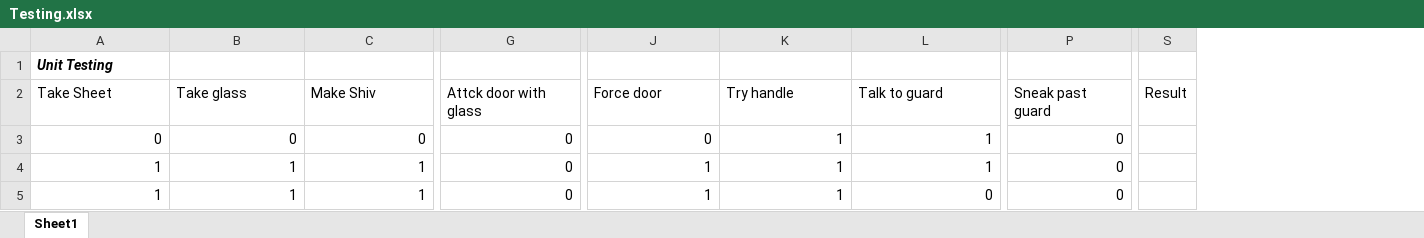
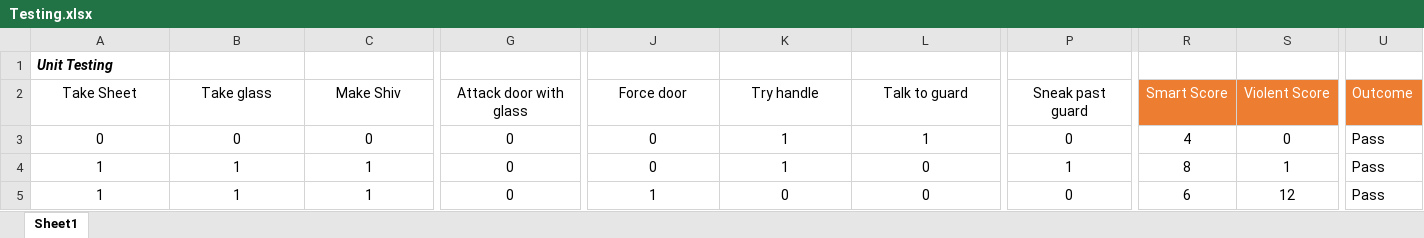
Before and after one commit to OzLocke/ThePrisonTextAdventure, an Excel workbook: Testing.xlsx, sheet Sheet1, drawn as a sheet; only a part is shown, gaps mark what is left out; values as stored, in another font and other column widths than the file's, no borders; table styles not drawn; removed rows and columns are numbered as before the commit, all else as after; the diff covers the shown part only; the diff names each change by its address in the sheet, - before the commit and + after, or states it on an @@ line.

```diff
--- a/Testing.xlsx (sheet Sheet1)
+++ b/Testing.xlsx (sheet Sheet1)
+column R (Smart Score), rows 3-5: 4 | 8 | 6
+column S (Violent Score), rows 3-5: 0 | 1 | 12
-column S (Result), empty
+column U (Outcome), rows 3-5: all Pass
-A2:P2 alignment: left
+A2:P2 alignment: center
-G2: Attck door with glass
+G2: Attack door with glass
-A3:P5 alignment: right
+A3:P5 alignment: center
-J4 (Force door): 1
+J4 (Force door): 0
-L4 (Talk to guard): 1
+L4 (Talk to guard): 0
-P4 (Sneak past guard): 0
+P4 (Sneak past guard): 1
-K5 (Try handle): 1
+K5 (Try handle): 0
```
Also changed, not shown: cell formats elsewhere in this sheet, Behaviour Outcomes.xlsx, 11 other files.
